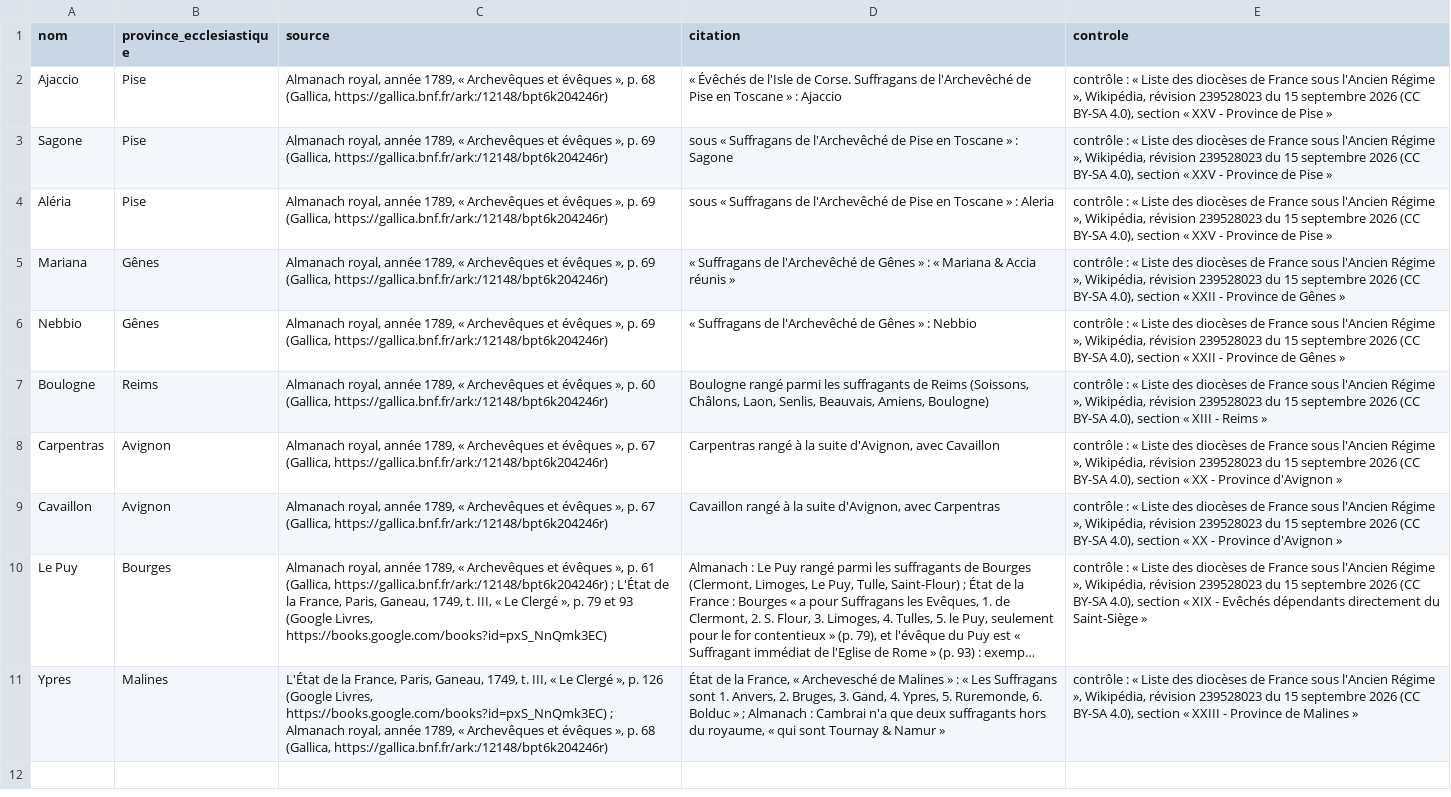
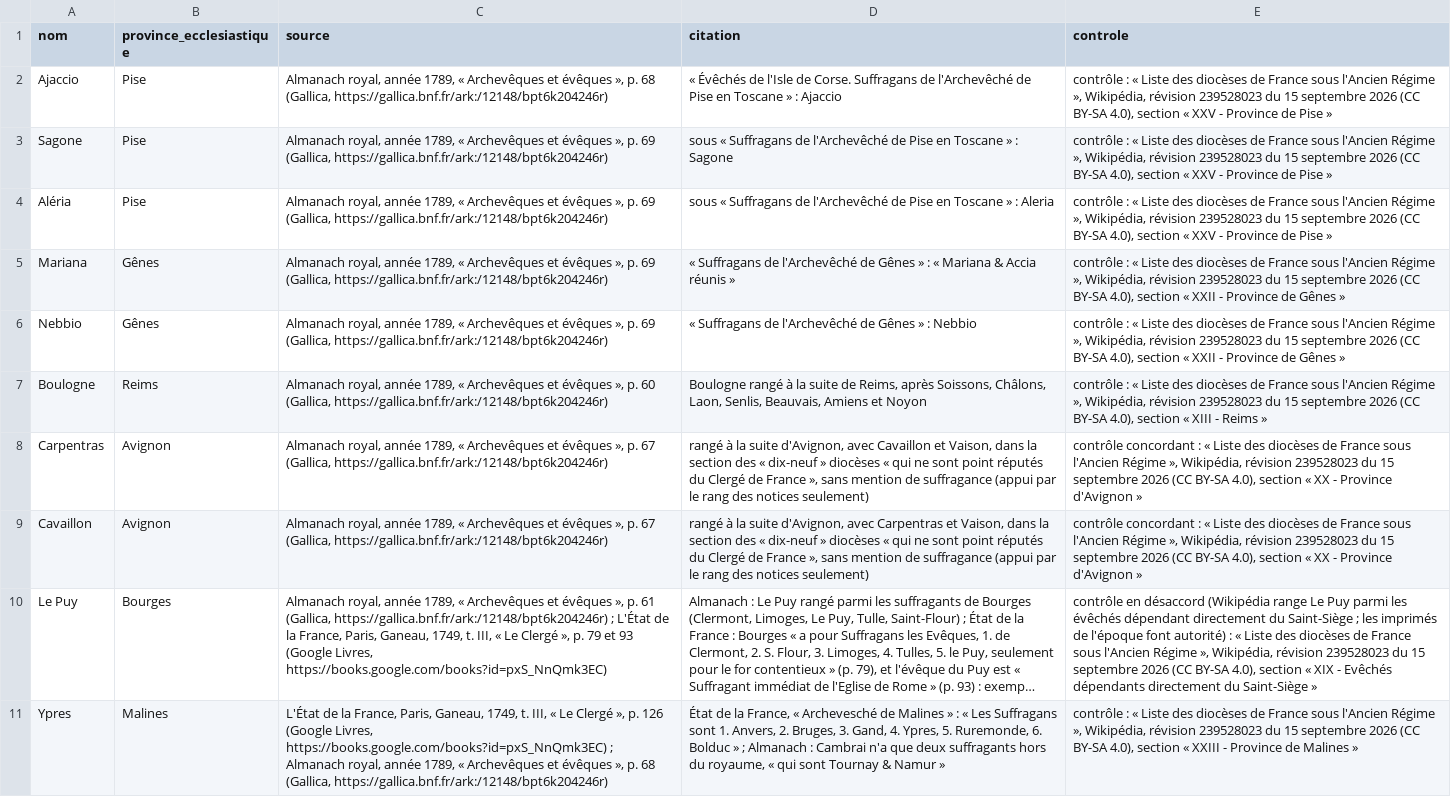
Before and after one commit to t-fressin/atlas-ancien-regime, a CSV file: sources/provinces_ecclesiastiques.csv, drawn as a sheet; long unchanged cells end in …; the diff names each change by its address in the sheet, - before the commit and + after, or states it on an @@ line.

```diff
--- a/sources/provinces_ecclesiastiques.csv
+++ b/sources/provinces_ecclesiastiques.csv
-D7 (citation): Boulogne rangé parmi les suffragants de Reims (Soissons, Châlons, Laon, Senlis, Beauvais, Amiens, Boulogne)
+D7 (citation): Boulogne rangé à la suite de Reims, après Soissons, Châlons, Laon, Senlis, Beauvais, Amiens et Noyon
-D8 (citation): Carpentras rangé à la suite d'Avignon, avec Cavaillon
+D8 (citation): rangé à la suite d'Avignon, avec Cavaillon et Vaison, dans la section des « dix-neuf » diocèses « qui ne sont point réputés du Clergé de France », sans mention de suffragance (appui par le rang des notices seulement)
-E8:E9 (controle): contrôle : «…
+E8:E9 (controle): contrôle concordant : «…
-D9 (citation): Cavaillon rangé à la suite d'Avignon, avec Carpentras
+D9 (citation): rangé à la suite d'Avignon, avec Carpentras et Vaison, dans la section des « dix-neuf » diocèses « qui ne sont point réputés du Clergé de France », sans mention de suffragance (appui par le rang des notices seulement)
-E10 (controle): contrôle : «…
+E10 (controle): contrôle en désaccord (Wikipédia range Le Puy parmi les évêchés dépendant directement du Saint-Siège ; les imprimés de l'époque font autorité) : «…
```
Also changed, not shown: sources/corrections_paroisses_generalites.csv, 3 other files.
